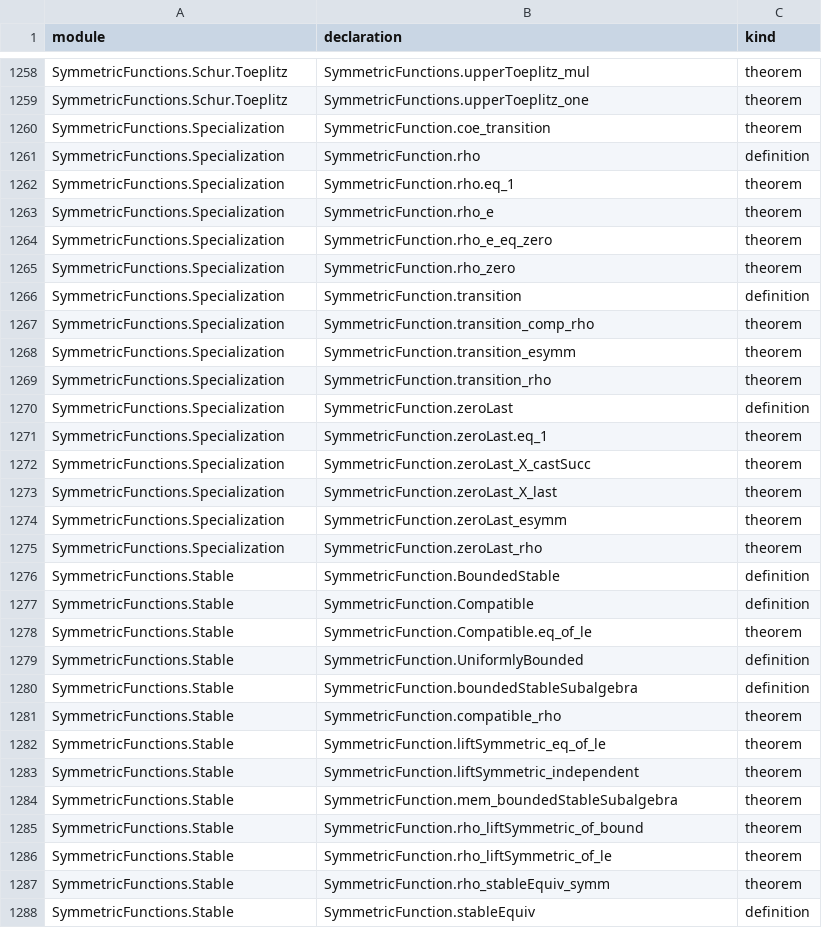
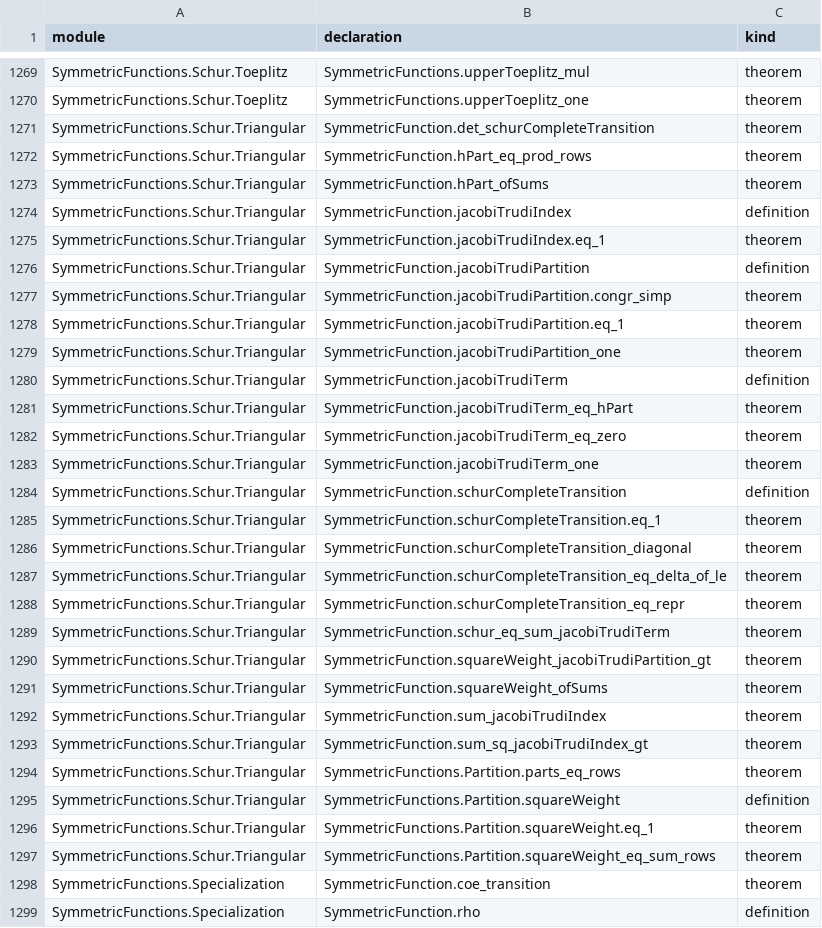
Before and after one commit to ajdobner/SymmetricFun, a TSV file: docs/declarations.tsv, drawn as a sheet; only a part is shown, gaps mark what is left out; the shorter side is filled out with more unchanged rows; the diff covers the shown part only; the diff names each change by its address in the sheet, - before the commit and + after, or states it on an @@ line.

Commit message:
Prove the integral homogeneous and graded Schur bases

```diff
--- a/docs/declarations.tsv
+++ b/docs/declarations.tsv
+row 1271: SymmetricFunctions.Schur.Triangular | SymmetricFunction.det_schurCompleteTransition | theorem
+row 1272: SymmetricFunctions.Schur.Triangular | SymmetricFunction.hPart_eq_prod_rows | theorem
+row 1273: SymmetricFunctions.Schur.Triangular | SymmetricFunction.hPart_ofSums | theorem
+row 1274: SymmetricFunctions.Schur.Triangular | SymmetricFunction.jacobiTrudiIndex | definition
+row 1275: SymmetricFunctions.Schur.Triangular | SymmetricFunction.jacobiTrudiIndex.eq_1 | theorem
+row 1276: SymmetricFunctions.Schur.Triangular | SymmetricFunction.jacobiTrudiPartition | definition
+row 1277: SymmetricFunctions.Schur.Triangular | SymmetricFunction.jacobiTrudiPartition.congr_simp | theorem
+row 1278: SymmetricFunctions.Schur.Triangular | SymmetricFunction.jacobiTrudiPartition.eq_1 | theorem
+row 1279: SymmetricFunctions.Schur.Triangular | SymmetricFunction.jacobiTrudiPartition_one | theorem
+row 1280: SymmetricFunctions.Schur.Triangular | SymmetricFunction.jacobiTrudiTerm | definition
+row 1281: SymmetricFunctions.Schur.Triangular | SymmetricFunction.jacobiTrudiTerm_eq_hPart | theorem
+row 1282: SymmetricFunctions.Schur.Triangular | SymmetricFunction.jacobiTrudiTerm_eq_zero | theorem
+row 1283: SymmetricFunctions.Schur.Triangular | SymmetricFunction.jacobiTrudiTerm_one | theorem
+row 1284: SymmetricFunctions.Schur.Triangular | SymmetricFunction.schurCompleteTransition | definition
+row 1285: SymmetricFunctions.Schur.Triangular | SymmetricFunction.schurCompleteTransition.eq_1 | theorem
+row 1286: SymmetricFunctions.Schur.Triangular | SymmetricFunction.schurCompleteTransition_diagonal | theorem
+row 1287: SymmetricFunctions.Schur.Triangular | SymmetricFunction.schurCompleteTransition_eq_delta_of_le | theorem
+row 1288: SymmetricFunctions.Schur.Triangular | SymmetricFunction.schurCompleteTransition_eq_repr | theorem
+row 1289: SymmetricFunctions.Schur.Triangular | SymmetricFunction.schur_eq_sum_jacobiTrudiTerm | theorem
+row 1290: SymmetricFunctions.Schur.Triangular | SymmetricFunction.squareWeight_jacobiTrudiPartition_gt | theorem
+row 1291: SymmetricFunctions.Schur.Triangular | SymmetricFunction.squareWeight_ofSums | theorem
+row 1292: SymmetricFunctions.Schur.Triangular | SymmetricFunction.sum_jacobiTrudiIndex | theorem
+row 1293: SymmetricFunctions.Schur.Triangular | SymmetricFunction.sum_sq_jacobiTrudiIndex_gt | theorem
+row 1294: SymmetricFunctions.Schur.Triangular | SymmetricFunctions.Partition.parts_eq_rows | theorem
+row 1295: SymmetricFunctions.Schur.Triangular | SymmetricFunctions.Partition.squareWeight | definition
+row 1296: SymmetricFunctions.Schur.Triangular | SymmetricFunctions.Partition.squareWeight.eq_1 | theorem
+row 1297: SymmetricFunctions.Schur.Triangular | SymmetricFunctions.Partition.squareWeight_eq_sum_rows | theorem
```
Also changed, not shown: 11 added rows elsewhere in this file, 9 other files.
